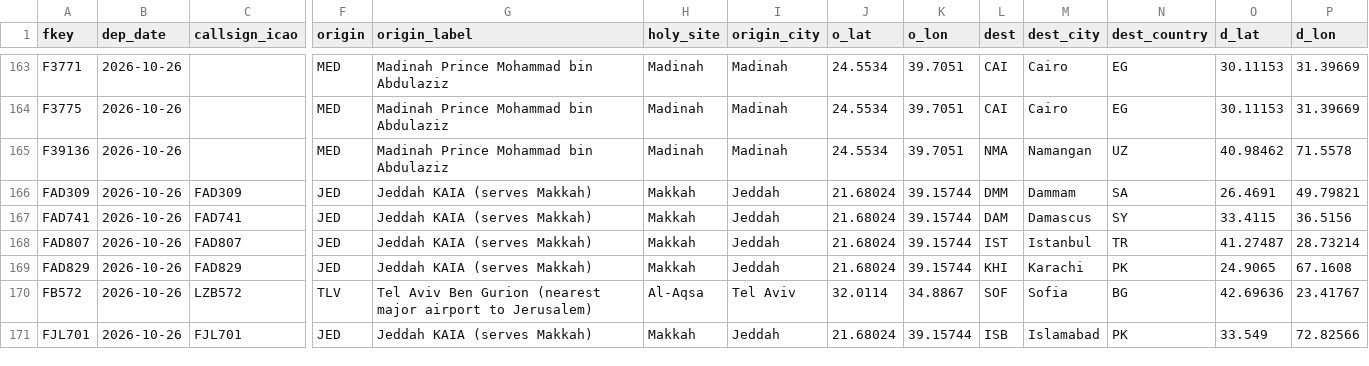
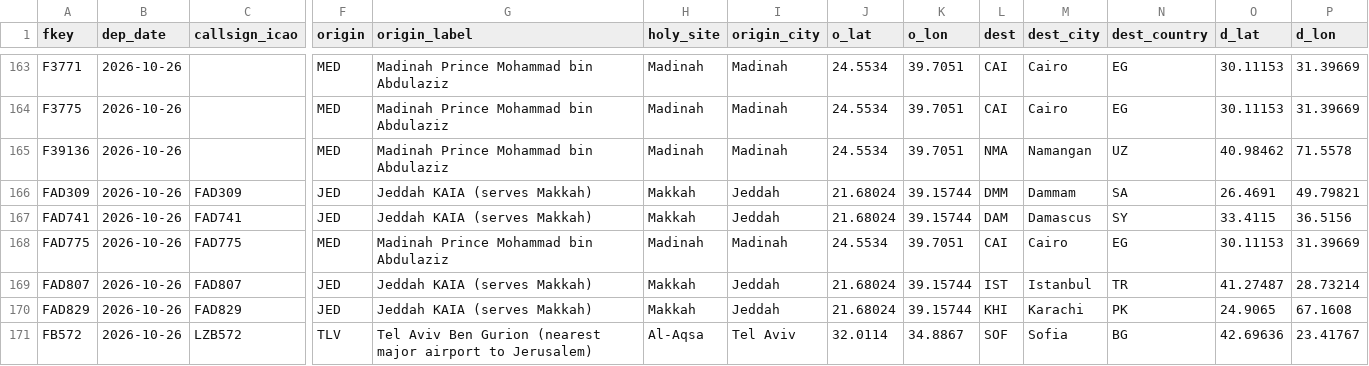
Before and after one commit to mrbugimposter3-ship-it/haramain-flights-live, a CSV file: data/flights/2026-10-26.csv, drawn as a sheet; only a part is shown, gaps mark what is left out; the shorter side is filled out with more unchanged rows; rows hold the shown columns only; the diff covers the shown part only; the diff names each change by its address in the sheet, - before the commit and + after, or states it on an @@ line.

```diff
--- a/data/flights/2026-10-26.csv
+++ b/data/flights/2026-10-26.csv
+row 168: FAD775 | 2026-10-26 | FAD775 | MED | Madinah Prince Mohammad bin Abdulaziz | Madinah | Madinah | 24.5534 | 39.7051 | CAI | Cairo | EG | 30.11153 | 31.39669
```
Also changed, not shown: 3 added rows and 42 edited cells elsewhere in this file, data/flights/2026-10-27.csv, data/flights/2026-10-28.csv, 49 other files.
